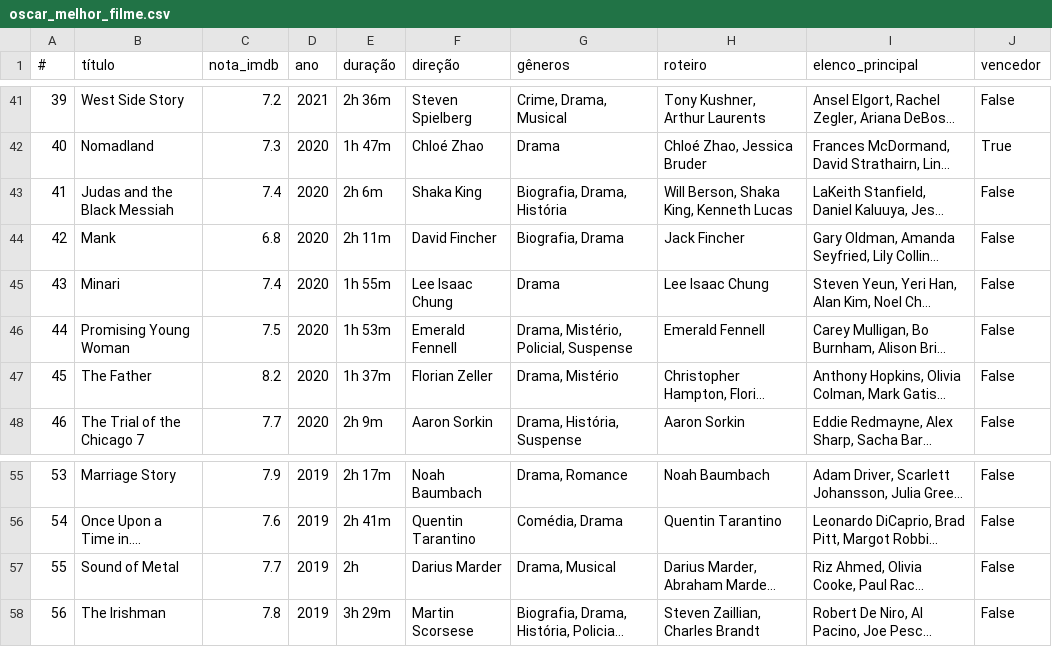
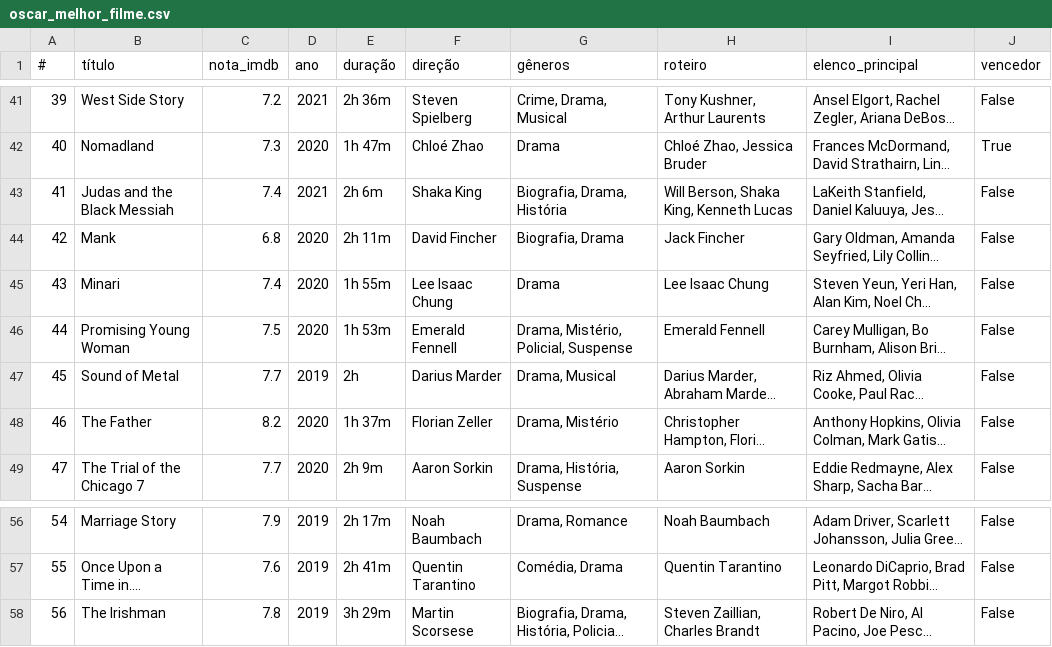
Before and after one commit to nicolascaseiro/Oscar-Melhor-Filme, a CSV file: oscar_melhor_filme.csv, drawn as a sheet; only a part is shown, gaps mark what is left out; long unchanged cells end in …; addresses are those after the commit; the diff names each change by its address in the sheet, - before the commit and + after, or states it on an @@ line.

Commit message:
Update oscar_melhor_filme.csv

```diff
--- a/oscar_melhor_filme.csv
+++ b/oscar_melhor_filme.csv
-D43 (ano): 2020
+D43 (ano): 2021
@@ row 57 moved to row 47: 45 @@
@@ column A (#) renumbered between rows 48 and 57 @@
```
